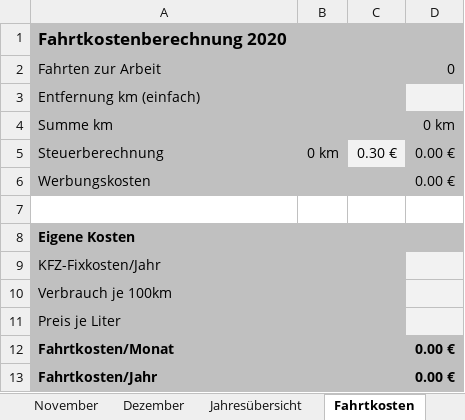
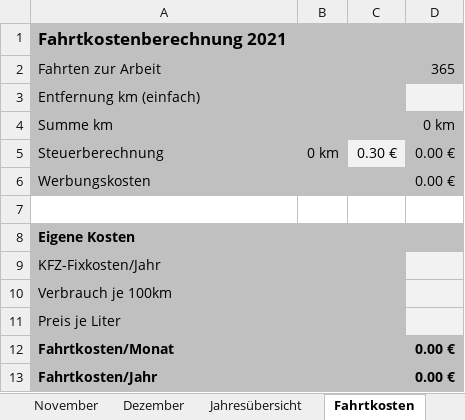
Before and after one commit to BaumKL/Zeiterfassung, an Excel workbook: Arbeitszeit.xlsx, sheet Fahrtkosten, drawn as a sheet; values as stored, in another font and other column widths than the file's, no borders; the diff names each change by its address in the sheet, - before the commit and + after, or states it on an @@ line.

```diff
--- a/Arbeitszeit.xlsx (sheet Fahrtkosten)
+++ b/Arbeitszeit.xlsx (sheet Fahrtkosten)
-A1: Fahrtkostenberechnung 2020
+A1: Fahrtkostenberechnung 2021
-D2: 0
+D2: 365
```
Also changed, not shown: sheet Jahresübersicht, sheet Import, sheet Dezember, sheet Juli, sheet Oktober, sheet August, 10 more sheets, formulas that keep their value, hidden cells, 13 other files.
